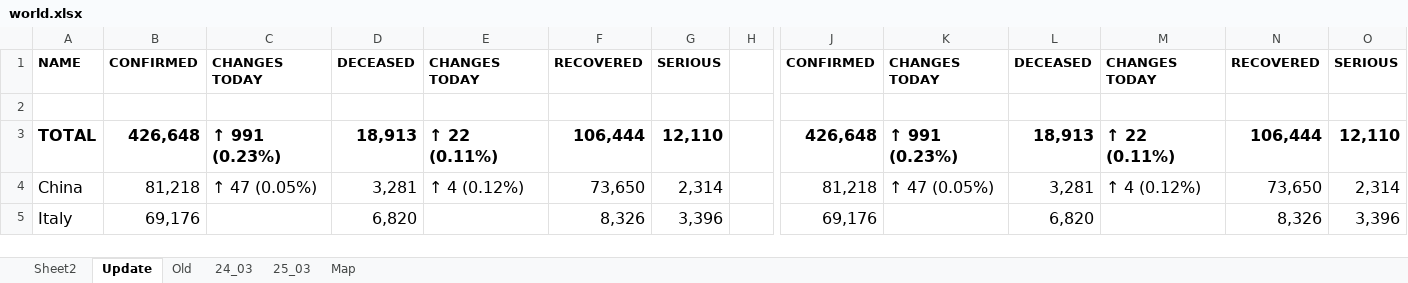
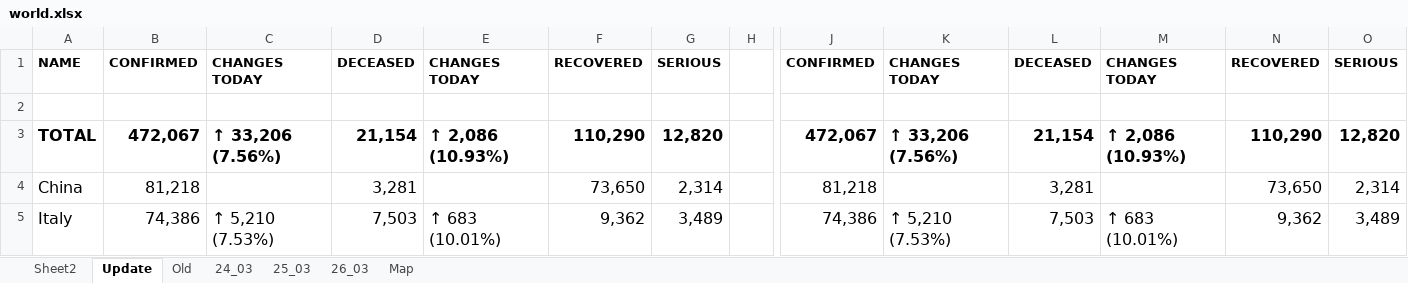
Before and after one commit to bibhadhungel/covidnepal.github.io, an Excel workbook: world.xlsx, sheet Update, drawn as a sheet; only a part is shown, gaps mark what is left out; values as stored, in another font and other column widths than the file's, no borders; the diff covers the shown part only; the diff names each change by its address in the sheet, - before the commit and + after, or states it on an @@ line.

```diff
--- a/world.xlsx (sheet Update)
+++ b/world.xlsx (sheet Update)
+sheet tab: 26_03
-B3: 426,648
+B3: 472,067
-C3: ↑ 991 (0.23%)
+C3: ↑ 33,206 (7.56%)
-D3: 18,913
+D3: 21,154
-E3: ↑ 22 (0.11%)
+E3: ↑ 2,086 (10.93%)
-F3: 106,444
+F3: 110,290
-G3: 12,110
+G3: 12,820
-J3: 426,648
+J3: 472,067
-K3: ↑ 991 (0.23%)
+K3: ↑ 33,206 (7.56%)
-L3: 18,913
+L3: 21,154
-M3: ↑ 22 (0.11%)
+M3: ↑ 2,086 (10.93%)
-N3: 106,444
+N3: 110,290
-O3: 12,110
+O3: 12,820
-C4: ↑ 47 (0.05%)
+C4: (empty)
-E4: ↑ 4 (0.12%)
+E4: (empty)
-K4: ↑ 47 (0.05%)
+K4: (empty)
-M4: ↑ 4 (0.12%)
+M4: (empty)
-B5: 69,176
+B5: 74,386
-C5: (empty)
+C5: ↑ 5,210 (7.53%)
-D5: 6,820
+D5: 7,503
-E5: (empty)
+E5: ↑ 683 (10.01%)
-F5: 8,326
+F5: 9,362
-G5: 3,396
+G5: 3,489
-J5: 69,176
+J5: 74,386
-K5: (empty)
+K5: ↑ 5,210 (7.53%)
-L5: 6,820
+L5: 7,503
-M5: (empty)
+M5: ↑ 683 (10.01%)
-N5: 8,326
+N5: 9,362
-O5: 3,396
+O5: 3,489
```
Also changed, not shown: 58 added rows, 58 removed rows, 2 moved rows and 408 edited cells elsewhere in this sheet, sheet Sheet2, formulas that keep their value, 12 other files.
